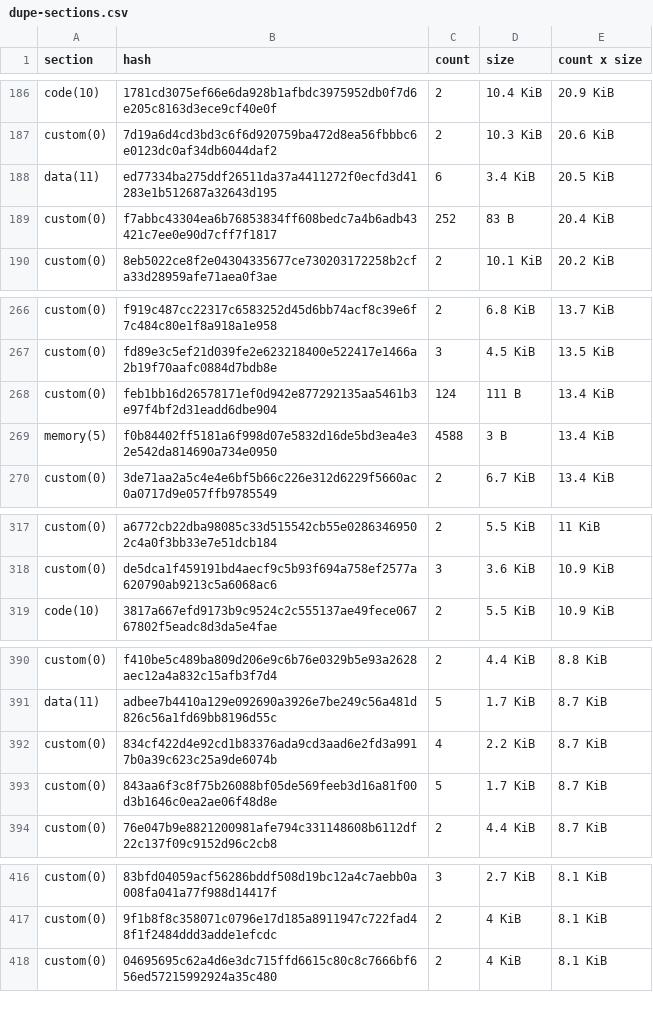
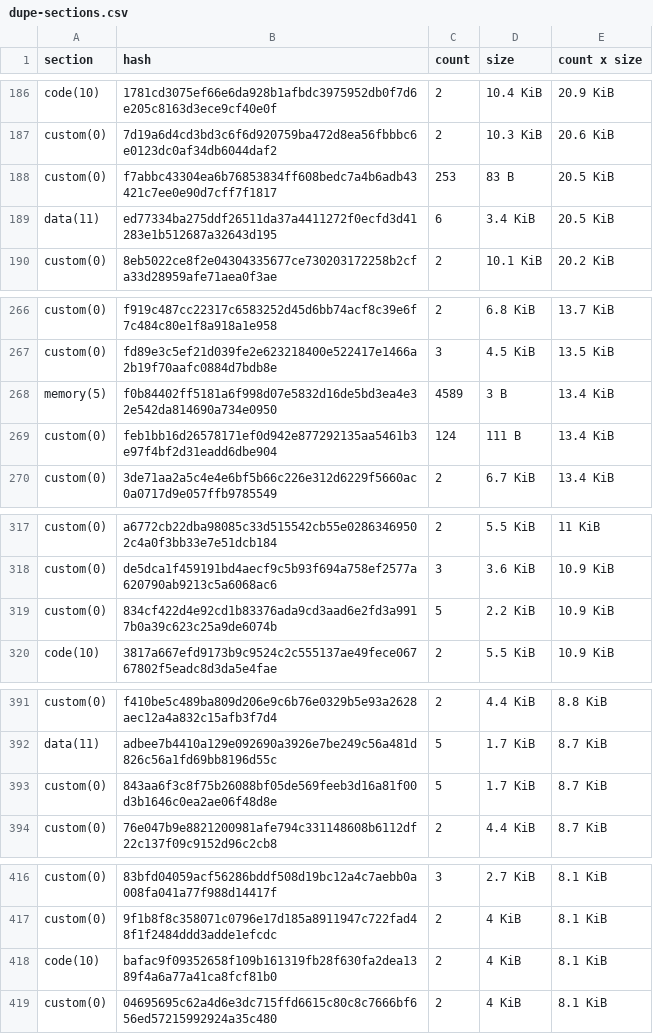
Before and after one commit to leighmcculloch/contract-wasms, a CSV file: analysis/dupe-sections.csv, drawn as a sheet; only a part is shown, gaps mark what is left out; removed rows and columns are numbered as before the commit, all else as after; the diff covers the shown part only; the diff names each change by its address in the sheet, - before the commit and + after, or states it on an @@ line.

```diff
--- a/analysis/dupe-sections.csv
+++ b/analysis/dupe-sections.csv
+row 188: custom(0) | f7abbc43304ea6b76853834ff608bedc7a4b6adb43421c7ee0e90d7cff7f1817 | 253 | 83 B | 20.5 KiB
-row 189: custom(0) | f7abbc43304ea6b76853834ff608bedc7a4b6adb43421c7ee0e90d7cff7f1817 | 252 | 83 B | 20.4 KiB
+row 268: memory(5) | f0b84402ff5181a6f998d07e5832d16de5bd3ea4e32e542da814690a734e0950 | 4589 | 3 B | 13.4 KiB
-row 269: memory(5) | f0b84402ff5181a6f998d07e5832d16de5bd3ea4e32e542da814690a734e0950 | 4588 | 3 B | 13.4 KiB
+row 319: custom(0) | 834cf422d4e92cd1b83376ada9cd3aad6e2fd3a9917b0a39c623c25a9de6074b | 5 | 2.2 KiB | 10.9 KiB
-row 392: custom(0) | 834cf422d4e92cd1b83376ada9cd3aad6e2fd3a9917b0a39c623c25a9de6074b | 4 | 2.2 KiB | 8.7 KiB
+row 418: code(10) | bafac9f09352658f109b161319fb28f630fa2dea1389f4a6a77a41ca8fcf81b0 | 2 | 4 KiB | 8.1 KiB
```
Also changed, not shown: 7 added rows, 7 removed rows and 5 edited cells elsewhere in this file, analysis/count_instances_per_wasm.csv, analysis/dupe-code.csv, 21 other files.
